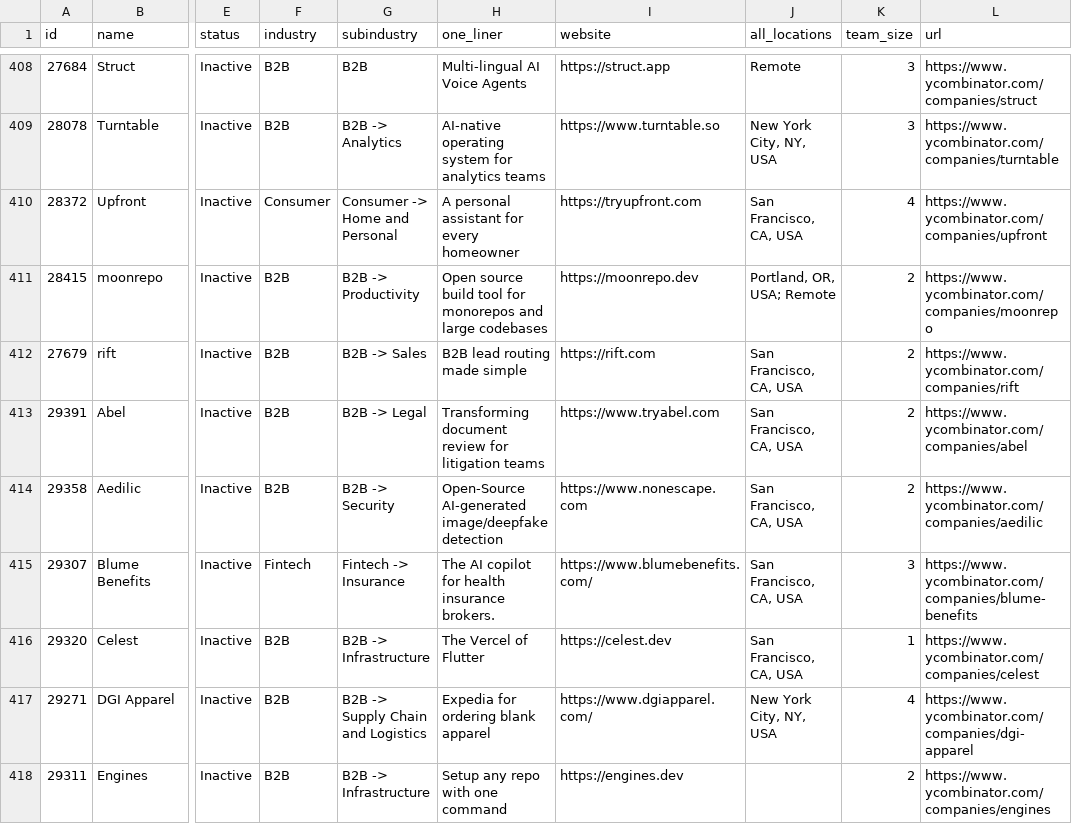
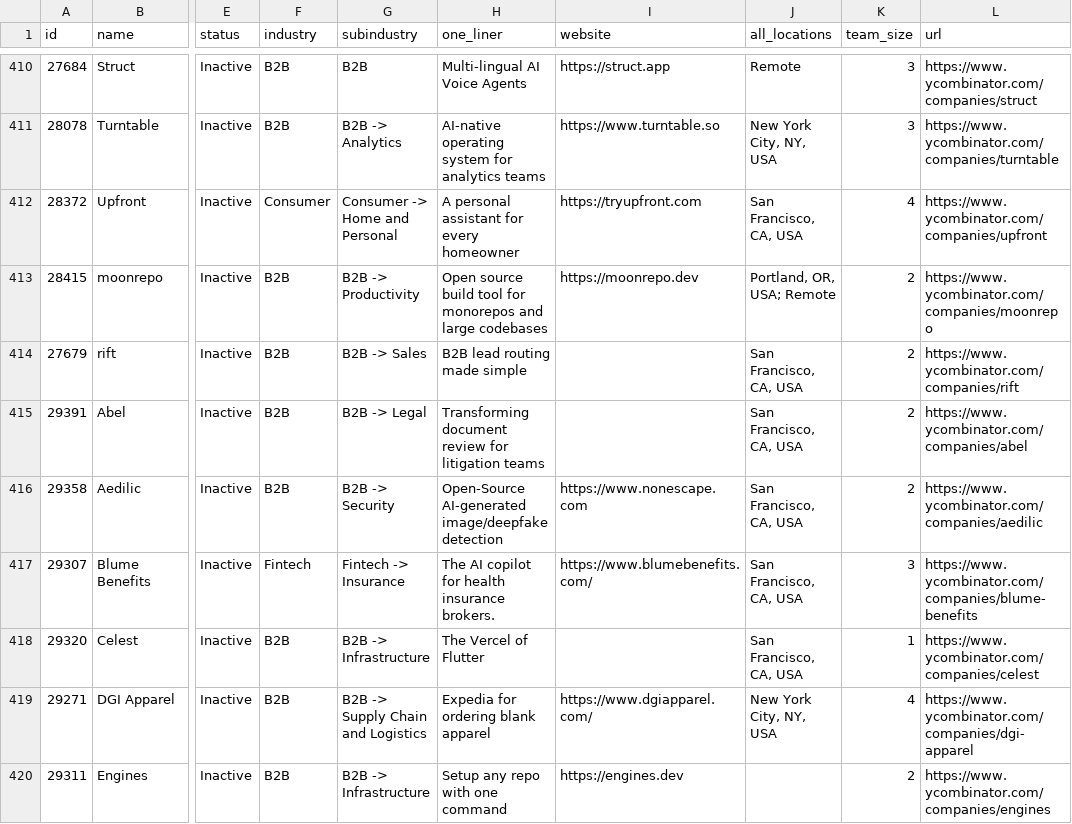
Before and after one commit to shawncshen/failed-yc-founders, a CSV file: data/companies.csv, drawn as a sheet; only a part is shown, gaps mark what is left out; addresses are those after the commit; the diff covers the shown part only; the diff names each change by its address in the sheet, - before the commit and + after, or states it on an @@ line.

```diff
--- a/data/companies.csv
+++ b/data/companies.csv
-I414 (website): https://rift.com
+I414 (website): (empty)
-I415 (website): https://www.tryabel.com
+I415 (website): (empty)
-I418 (website): https://celest.dev
+I418 (website): (empty)
```
Also changed, not shown: 3 added rows and 37 edited cells elsewhere in this file, 1 other file.
